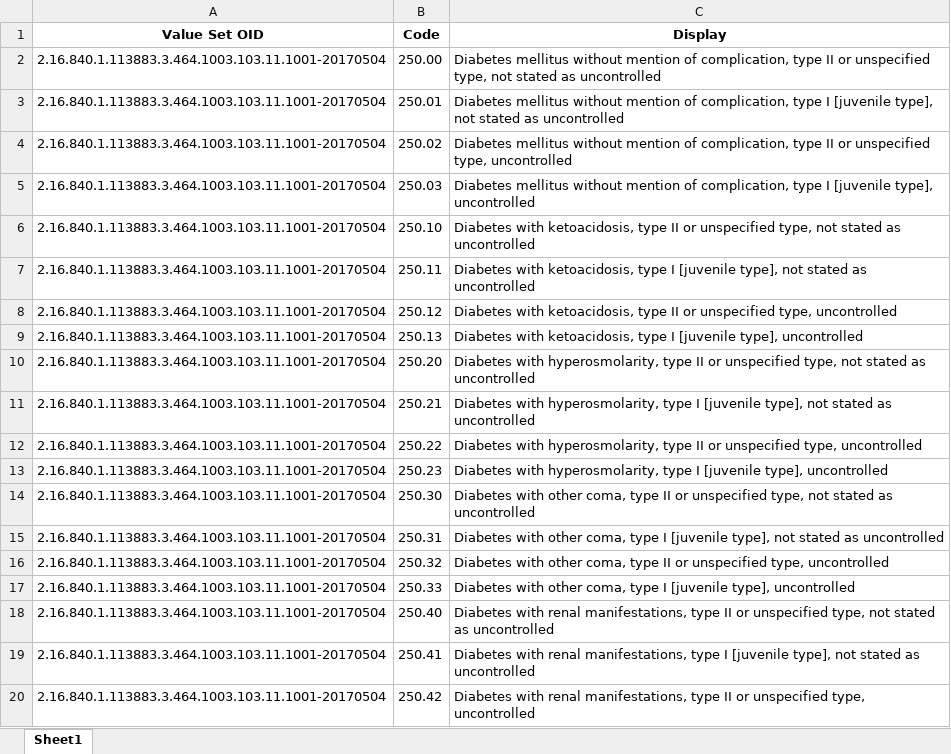
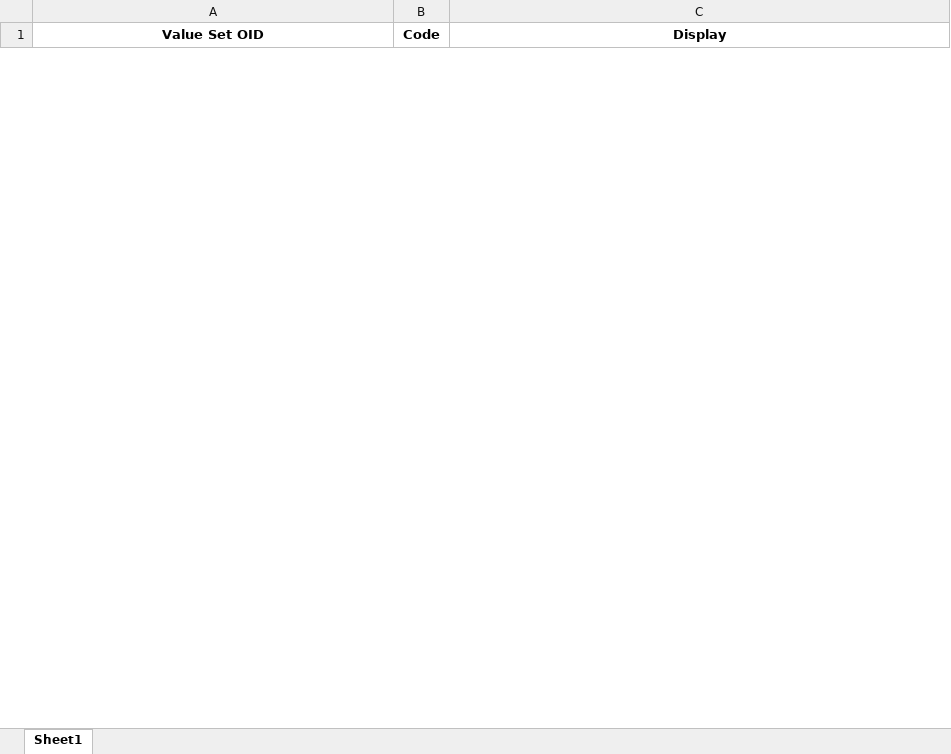
Before and after one commit to jacobmr/snomed-icd-tool, an Excel workbook: generated_value_sets.xlsx, sheet Sheet1, drawn as a sheet; only a part is shown; values as stored, in another font and other column widths than the file's, no borders; removed rows and columns are numbered as before the commit, all else as after; the diff covers the shown part only; the diff names each change by its address in the sheet, - before the commit and + after, or states it on an @@ line.

```diff
--- a/generated_value_sets.xlsx (sheet Sheet1)
+++ b/generated_value_sets.xlsx (sheet Sheet1)
-row 2: 2.16.840.1.113883.3.464.1003.103.11.1001-20170504 | 250.00 | Diabetes mellitus without mention of complication, type II or unspecified type, not stated as uncontrolled
-row 3: 2.16.840.1.113883.3.464.1003.103.11.1001-20170504 | 250.01 | Diabetes mellitus without mention of complication, type I [juvenile type], not stated as uncontrolled
-row 4: 2.16.840.1.113883.3.464.1003.103.11.1001-20170504 | 250.02 | Diabetes mellitus without mention of complication, type II or unspecified type, uncontrolled
-row 5: 2.16.840.1.113883.3.464.1003.103.11.1001-20170504 | 250.03 | Diabetes mellitus without mention of complication, type I [juvenile type], uncontrolled
-row 6: 2.16.840.1.113883.3.464.1003.103.11.1001-20170504 | 250.10 | Diabetes with ketoacidosis, type II or unspecified type, not stated as uncontrolled
-row 7: 2.16.840.1.113883.3.464.1003.103.11.1001-20170504 | 250.11 | Diabetes with ketoacidosis, type I [juvenile type], not stated as uncontrolled
-row 8: 2.16.840.1.113883.3.464.1003.103.11.1001-20170504 | 250.12 | Diabetes with ketoacidosis, type II or unspecified type, uncontrolled
-row 9: 2.16.840.1.113883.3.464.1003.103.11.1001-20170504 | 250.13 | Diabetes with ketoacidosis, type I [juvenile type], uncontrolled
-row 10: 2.16.840.1.113883.3.464.1003.103.11.1001-20170504 | 250.20 | Diabetes with hyperosmolarity, type II or unspecified type, not stated as uncontrolled
-row 11: 2.16.840.1.113883.3.464.1003.103.11.1001-20170504 | 250.21 | Diabetes with hyperosmolarity, type I [juvenile type], not stated as uncontrolled
-row 12: 2.16.840.1.113883.3.464.1003.103.11.1001-20170504 | 250.22 | Diabetes with hyperosmolarity, type II or unspecified type, uncontrolled
-row 13: 2.16.840.1.113883.3.464.1003.103.11.1001-20170504 | 250.23 | Diabetes with hyperosmolarity, type I [juvenile type], uncontrolled
-row 14: 2.16.840.1.113883.3.464.1003.103.11.1001-20170504 | 250.30 | Diabetes with other coma, type II or unspecified type, not stated as uncontrolled
-row 15: 2.16.840.1.113883.3.464.1003.103.11.1001-20170504 | 250.31 | Diabetes with other coma, type I [juvenile type], not stated as uncontrolled
-row 16: 2.16.840.1.113883.3.464.1003.103.11.1001-20170504 | 250.32 | Diabetes with other coma, type II or unspecified type, uncontrolled
-row 17: 2.16.840.1.113883.3.464.1003.103.11.1001-20170504 | 250.33 | Diabetes with other coma, type I [juvenile type], uncontrolled
-row 18: 2.16.840.1.113883.3.464.1003.103.11.1001-20170504 | 250.40 | Diabetes with renal manifestations, type II or unspecified type, not stated as uncontrolled
-row 19: 2.16.840.1.113883.3.464.1003.103.11.1001-20170504 | 250.41 | Diabetes with renal manifestations, type I [juvenile type], not stated as uncontrolled
-row 20: 2.16.840.1.113883.3.464.1003.103.11.1001-20170504 | 250.42 | Diabetes with renal manifestations, type II or unspecified type, uncontrolled
```
Also changed, not shown: 37 added rows and 35 removed rows elsewhere in this sheet, 2 other files.
